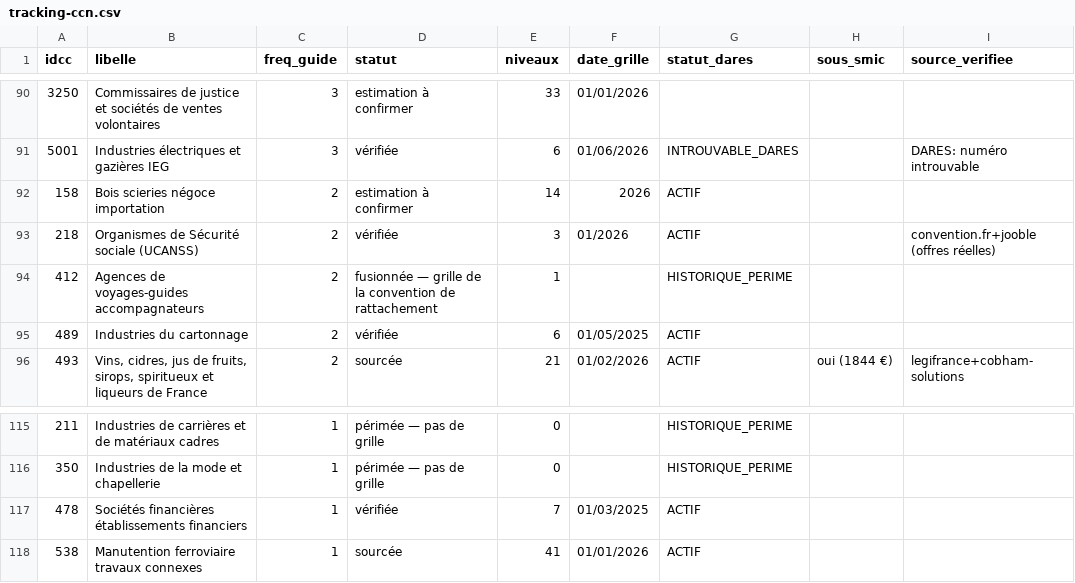
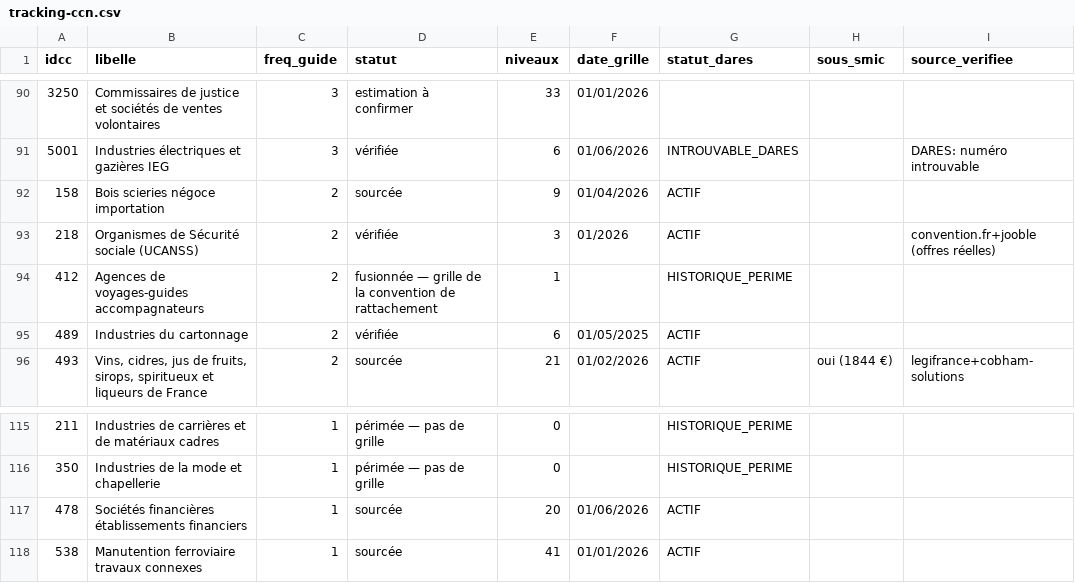
Before and after one commit to tonytonic/hs, a CSV file: GrillePaye/tracking-ccn.csv, drawn as a sheet; only a part is shown, gaps mark what is left out; the diff names each change by its address in the sheet, - before the commit and + after, or states it on an @@ line.

```diff
--- a/GrillePaye/tracking-ccn.csv
+++ b/GrillePaye/tracking-ccn.csv
-D92 (statut): estimation à confirmer
+D92 (statut): sourcée
-E92 (niveaux): 14
+E92 (niveaux): 9
-F92 (date_grille): 2026
+F92 (date_grille): 01/04/2026
-D117 (statut): vérifiée
+D117 (statut): sourcée
-E117 (niveaux): 7
+E117 (niveaux): 20
-F117 (date_grille): 01/03/2025
+F117 (date_grille): 01/06/2026
```
Also changed, not shown: 3 other files.
